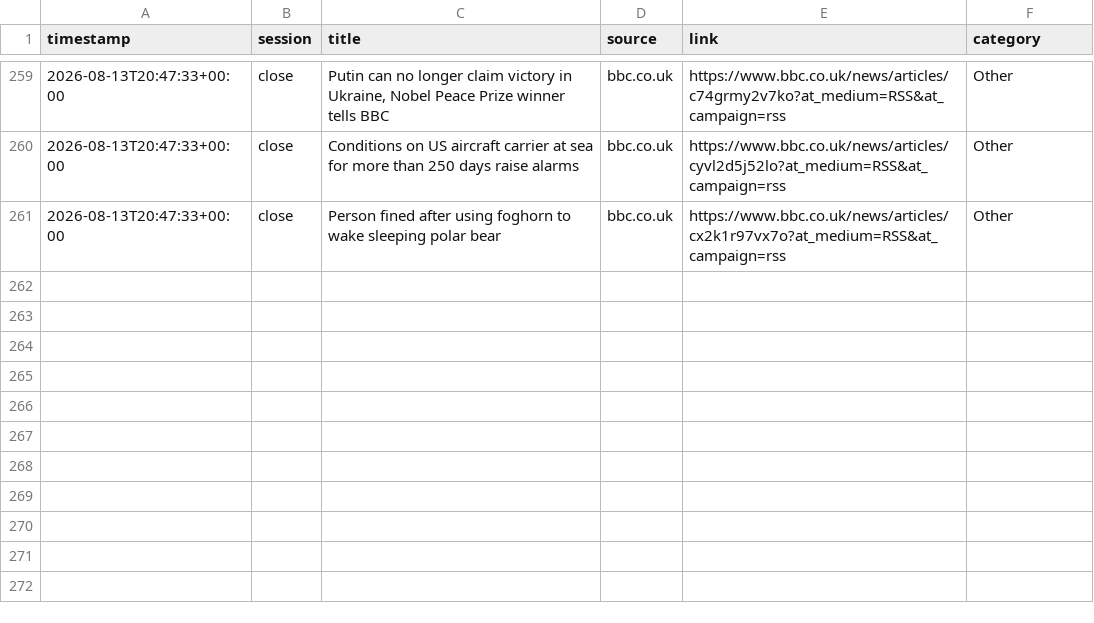
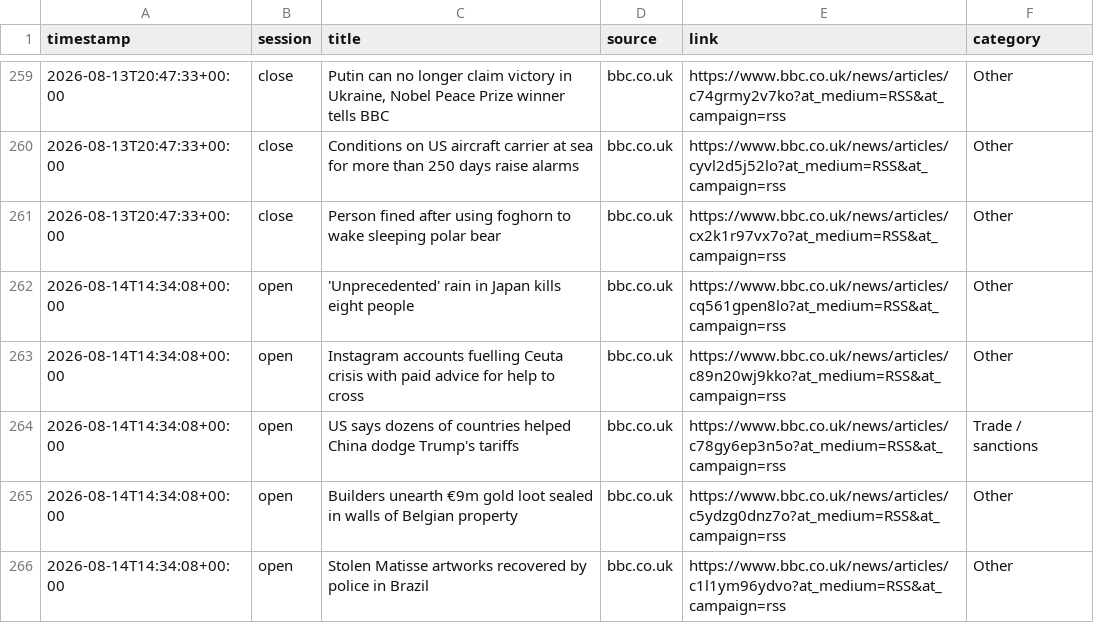
Before and after one commit to ericustayev-dot/Thecolorgreen, a CSV file: world_news_log.csv, drawn as a sheet; only a part is shown, gaps mark what is left out.

```diff
--- a/world_news_log.csv
+++ b/world_news_log.csv
@@ -261 +261,6 @@ timestamp,session,title,source,link,category
 2026-08-13T20:47:33+00:00,close,Person fined after using foghorn to wake sleeping polar bear,bbc.co.uk,https://www.bbc.co.uk/news/articles/cx2k1r97vx7o?at_medium=RSS&at_campaign=rss,Other
+2026-08-14T14:34:08+00:00,open,'Unprecedented' rain in Japan kills eight people,bbc.co.uk,https://www.bbc.co.uk/news/articles/cq561gpen8lo?at_medium=RSS&at_campaign=rss,Other
+2026-08-14T14:34:08+00:00,open,Instagram accounts fuelling Ceuta crisis with paid advice for help to cross,bbc.co.uk,https://www.bbc.co.uk/news/articles/c89n20wj9kko?at_medium=RSS&at_campaign=rss,Other
+2026-08-14T14:34:08+00:00,open,US says dozens of countries helped China dodge Trump's tariffs,bbc.co.uk,https://www.bbc.co.uk/news/articles/c78gy6ep3n5o?at_medium=RSS&at_campaign=rss,Trade / sanctions
+2026-08-14T14:34:08+00:00,open,Builders unearth €9m gold loot sealed in walls of Belgian property,bbc.co.uk,https://www.bbc.co.uk/news/articles/c5ydzg0dnz7o?at_medium=RSS&at_campaign=rss,Other
+2026-08-14T14:34:08+00:00,open,Stolen Matisse artworks recovered by police in Brazil,bbc.co.uk,https://www.bbc.co.uk/news/articles/c1l1ym96ydvo?at_medium=RSS&at_campaign=rss,Other
```
Also changed, not shown: commodities_history.csv, history.csv, 1 other file.
